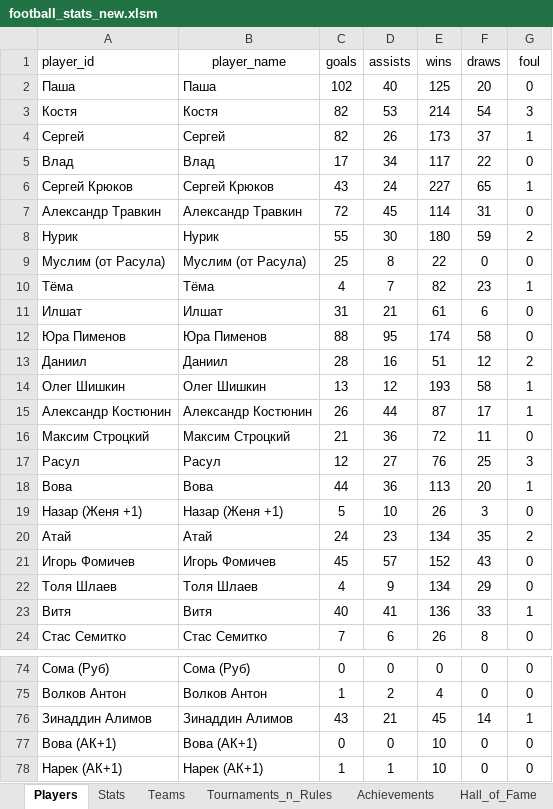
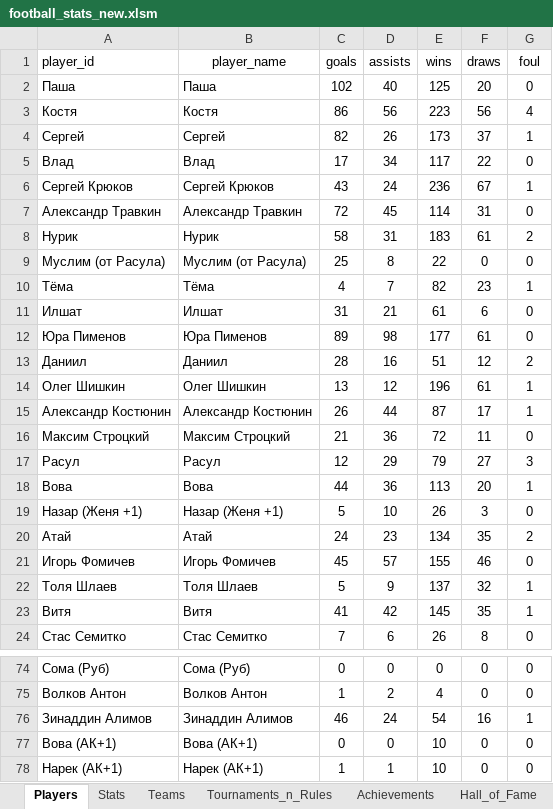
Before and after one commit to Greyusek/football_stats, an Excel workbook: football_stats_new.xlsm, sheet Players, drawn as a sheet; only a part is shown, gaps mark what is left out; values as stored, in another font and other column widths than the file's, no borders; table styles not drawn; the diff covers the shown part only; the diff names each change by its address in the sheet, - before the commit and + after, or states it on an @@ line.

```diff
--- a/football_stats_new.xlsm (sheet Players)
+++ b/football_stats_new.xlsm (sheet Players)
-C3 (goals): 82
+C3 (goals): 86
-D3 (assists): 53
+D3 (assists): 56
-E3 (wins): 214
+E3 (wins): 223
-F3 (draws): 54
+F3 (draws): 56
-G3 (foul): 3
+G3 (foul): 4
-E6 (wins): 227
+E6 (wins): 236
-F6 (draws): 65
+F6 (draws): 67
-C8 (goals): 55
+C8 (goals): 58
-D8 (assists): 30
+D8 (assists): 31
-E8 (wins): 180
+E8 (wins): 183
-F8 (draws): 59
+F8 (draws): 61
-C12 (goals): 88
+C12 (goals): 89
-D12 (assists): 95
+D12 (assists): 98
-E12 (wins): 174
+E12 (wins): 177
-F12 (draws): 58
+F12 (draws): 61
-E14 (wins): 193
+E14 (wins): 196
-F14 (draws): 58
+F14 (draws): 61
-D17 (assists): 27
+D17 (assists): 29
-E17 (wins): 76
+E17 (wins): 79
-F17 (draws): 25
+F17 (draws): 27
-E21 (wins): 152
+E21 (wins): 155
-F21 (draws): 43
+F21 (draws): 46
-C22 (goals): 4
+C22 (goals): 5
-E22 (wins): 134
+E22 (wins): 137
-F22 (draws): 29
+F22 (draws): 32
-G22 (foul): 0
+G22 (foul): 1
-C23 (goals): 40
+C23 (goals): 41
-D23 (assists): 41
+D23 (assists): 42
-E23 (wins): 136
+E23 (wins): 145
-F23 (draws): 33
+F23 (draws): 35
-C76 (goals): 43
+C76 (goals): 46
-D76 (assists): 21
+D76 (assists): 24
-E76 (wins): 45
+E76 (wins): 54
-F76 (draws): 14
+F76 (draws): 16
```
Also changed, not shown: 1 added row and 57 edited cells elsewhere in this sheet, sheet Stats, sheet Teams, 3 other files.
